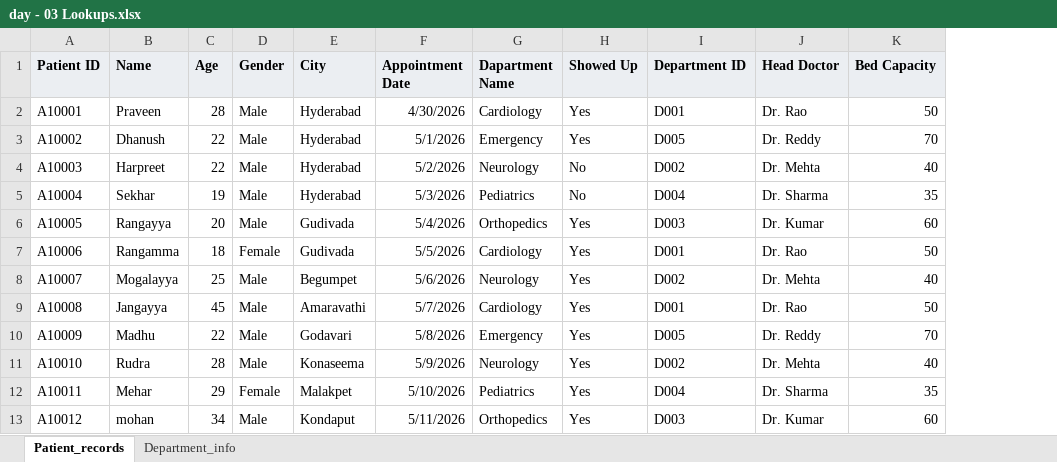
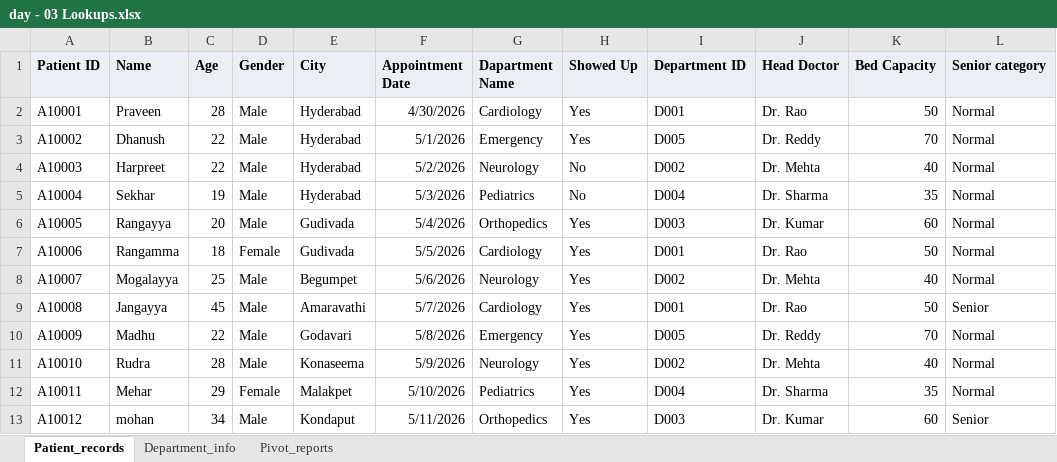
Before and after one commit to Praveen07ml/healthcare-analyst-journey, an Excel workbook: excel-files/day - 03 Lookups.xlsx, sheet Patient_records, drawn as a sheet; only a part is shown; values as stored, in another font and other column widths than the file's, no borders; the diff names each change by its address in the sheet, - before the commit and + after, or states it on an @@ line.

Commit message:
upload my day 04 excel using pivote table

```diff
--- a/excel-files/day - 03 Lookups.xlsx (sheet Patient_records)
+++ b/excel-files/day - 03 Lookups.xlsx (sheet Patient_records)
+sheet tab: Pivot_reports
+column L (Senior category), rows 2-13: Normal | Normal | Normal | Normal | Normal | Normal | Normal | Senior | Normal | Normal | Normal | Senior
```
